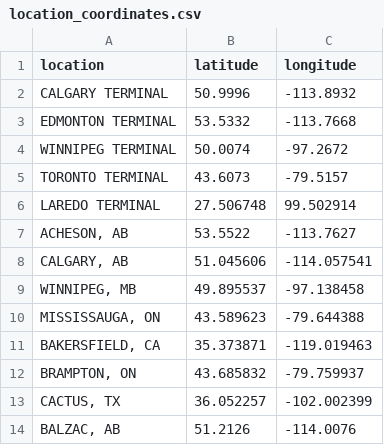
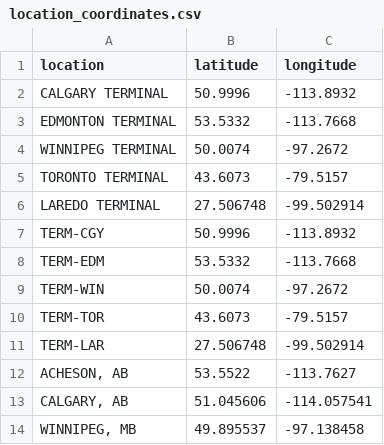
Before and after one commit to rikienquist/rig-logistics-apps, a CSV file: trip_map_data/location_coordinates.csv, drawn as a sheet; only a part is shown; the shorter side is filled out with more unchanged rows.

Commit message:
Update location_coordinates.csv

```diff
--- a/trip_map_data/location_coordinates.csv
+++ b/trip_map_data/location_coordinates.csv
@@ -5,3 +5,8 @@ WINNIPEG TERMINAL,50.0074,-97.2672
 TORONTO TERMINAL,43.6073,-79.5157
-LAREDO TERMINAL,27.506748,99.502914
+LAREDO TERMINAL,27.506748,-99.502914
+TERM-CGY,50.9996,-113.8932
+TERM-EDM,53.5332,-113.7668
+TERM-WIN,50.0074,-97.2672
+TERM-TOR,43.6073,-79.5157
+TERM-LAR,27.506748,-99.502914
 "ACHESON, AB",53.5522,-113.7627
```
